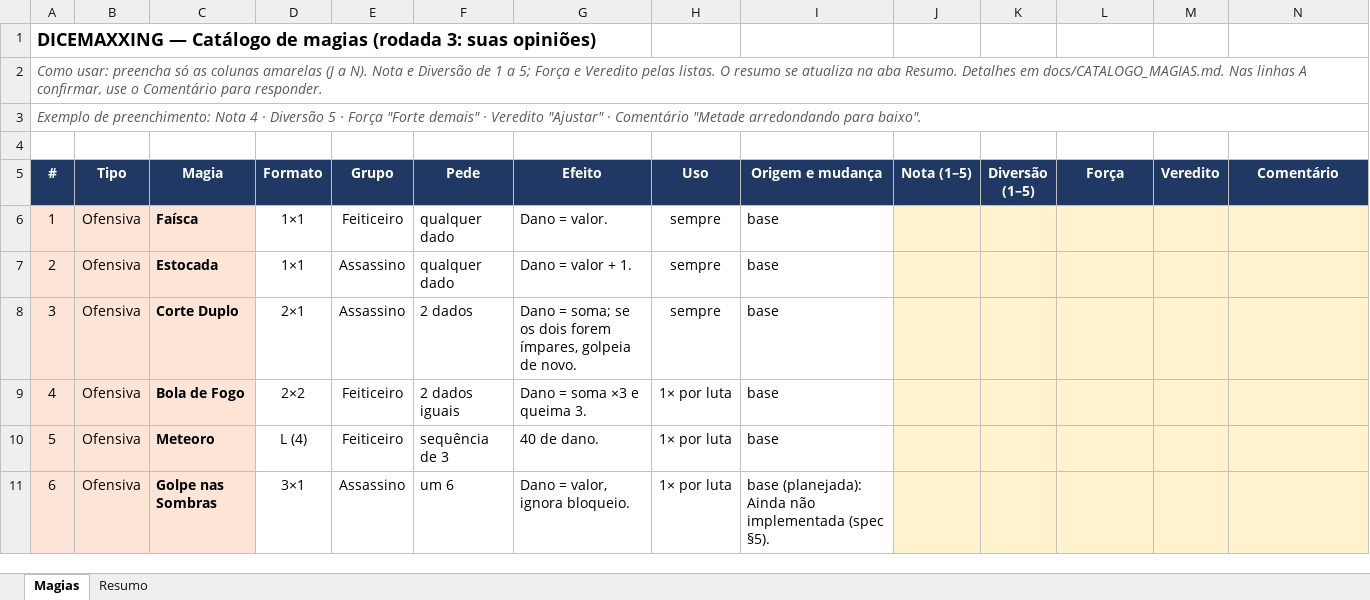
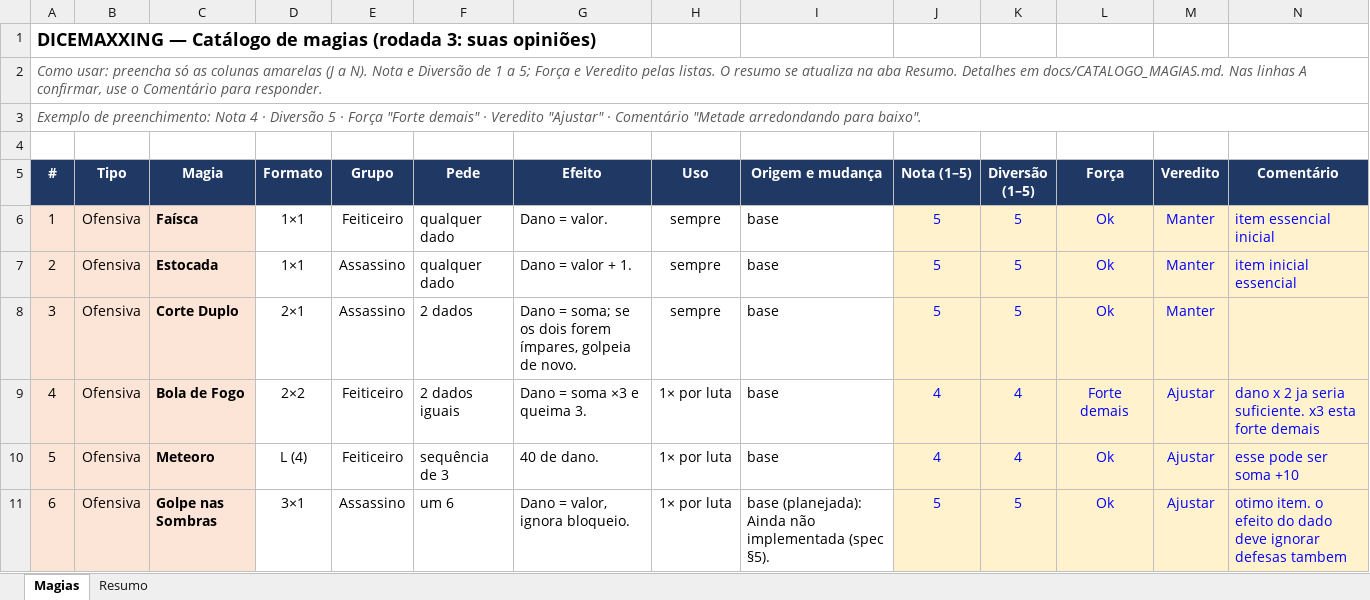
Before and after one commit to luizfsantos-alt/DICEMAXXXING, an Excel workbook: docs/CATALOGO_MAGIAS_opinioes.xlsx, sheet Magias, drawn as a sheet; only a part is shown; values as stored, in another font and other column widths than the file's, no borders; charts and pictures and conditional formats not drawn; the diff covers the shown part only; the diff names each change by its address in the sheet, - before the commit and + after, or states it on an @@ line.

```diff
--- a/docs/CATALOGO_MAGIAS_opinioes.xlsx (sheet Magias)
+++ b/docs/CATALOGO_MAGIAS_opinioes.xlsx (sheet Magias)
-J6:J8 (Nota (1–5)): (empty)
+J6:J8 (Nota (1–5)): 5
-K6:K8 (Diversão (1–5)): (empty)
+K6:K8 (Diversão (1–5)): 5
-L6:L8 (Força): (empty)
+L6:L8 (Força): Ok
-M6:M8 (Veredito): (empty)
+M6:M8 (Veredito): Manter
-N6 (Comentário): (empty)
+N6 (Comentário): item essencial inicial
-N7 (Comentário): (empty)
+N7 (Comentário): item inicial essencial
-J9:J10 (Nota (1–5)): (empty)
+J9:J10 (Nota (1–5)): 4
-K9:K10 (Diversão (1–5)): (empty)
+K9:K10 (Diversão (1–5)): 4
-L9 (Força): (empty)
+L9 (Força): Forte demais
-M9:M11 (Veredito): (empty)
+M9:M11 (Veredito): Ajustar
-N9 (Comentário): (empty)
+N9 (Comentário): dano x 2 ja seria suficiente. x3 esta forte demais
-L10:L11 (Força): (empty)
+L10:L11 (Força): Ok
-N10 (Comentário): (empty)
+N10 (Comentário): esse pode ser soma +10
-J11 (Nota (1–5)): (empty)
+J11 (Nota (1–5)): 5
-K11 (Diversão (1–5)): (empty)
+K11 (Diversão (1–5)): 5
-N11 (Comentário): (empty)
+N11 (Comentário): otimo item. o efeito do dado deve ignorar defesas tambem
```
Also changed, not shown: 13 edited cells elsewhere in this sheet, sheet Resumo, charts or pictures, 8 other files.
